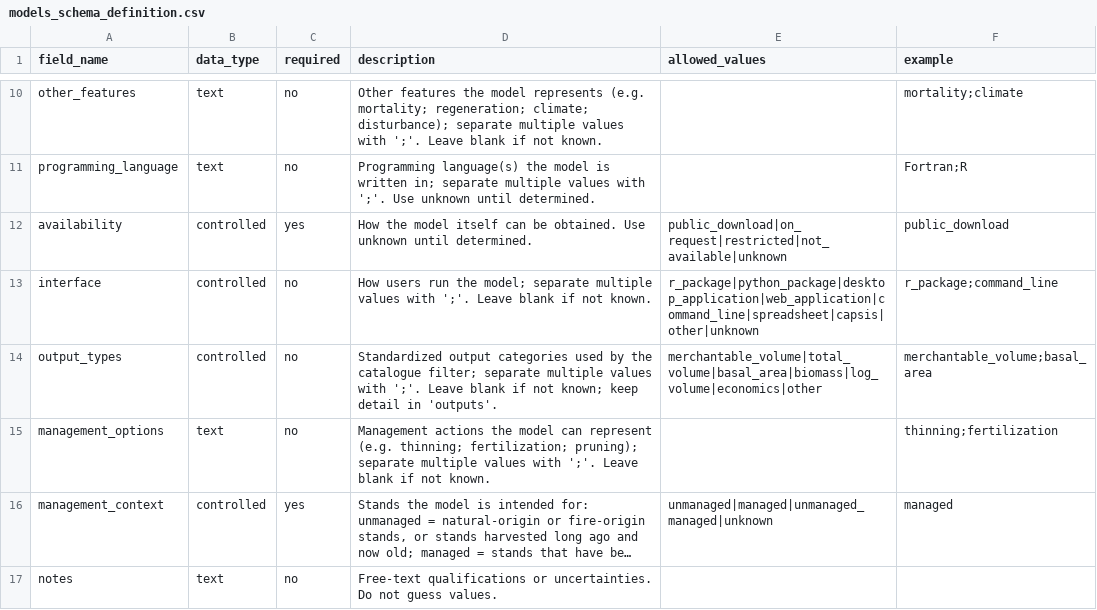
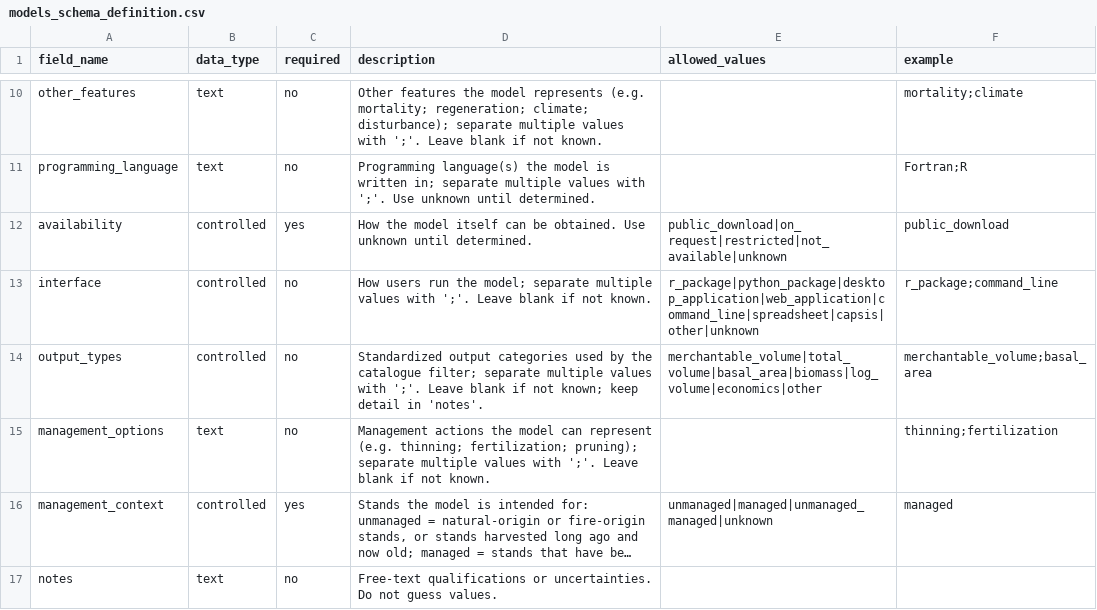
Before and after one commit to forest-carbon-tools-dfs/CanGrowthModels, a CSV file: data/models_schema_definition.csv, drawn as a sheet; only a part is shown, gaps mark what is left out; long unchanged cells end in ….

Commit message:
fix stale references to outputs, which is now notes

```diff
--- a/data/models_schema_definition.csv
+++ b/data/models_schema_definition.csv
@@ -13,3 +13,3 @@ availability,controlled,yes,How the model itself can be obtained. Use unknown un
 interface,controlled,no,How users run the model; separate multiple values with ';'. Leave blank if not known.,r_package|python_package|desktop_application|web_application|command_line|spreadsheet|capsis|other|unknown,r_package;command_line
-output_types,controlled,no,Standardized output categories used by the catalogue filter; separate multiple values with ';'. Leave blank if not known; keep detail in 'outputs'.,merchantable_volume|total_volume|basal_area|biomass|log_volume|economics|other,merchantable_volume;basal_area
+output_types,controlled,no,Standardized output categories used by the catalogue filter; separate multiple values with ';'. Leave blank if not known; keep detail in 'notes'.,merchantable_volume|total_volume|basal_area|biomass|log_volume|economics|other,merchantable_volume;basal_area
 management_options,text,no,Management actions the model can represent (e.g. thinning; fertilization; pruning); separate multiple values with ';'. Leave blank if not known.,,thinning;fertilization
```
Also changed, not shown: 3 other files.
